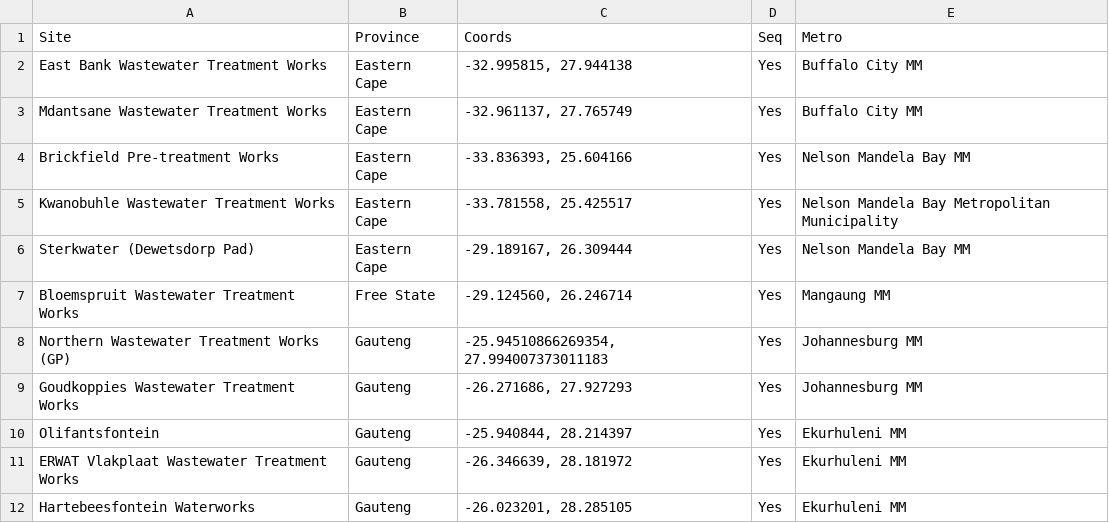
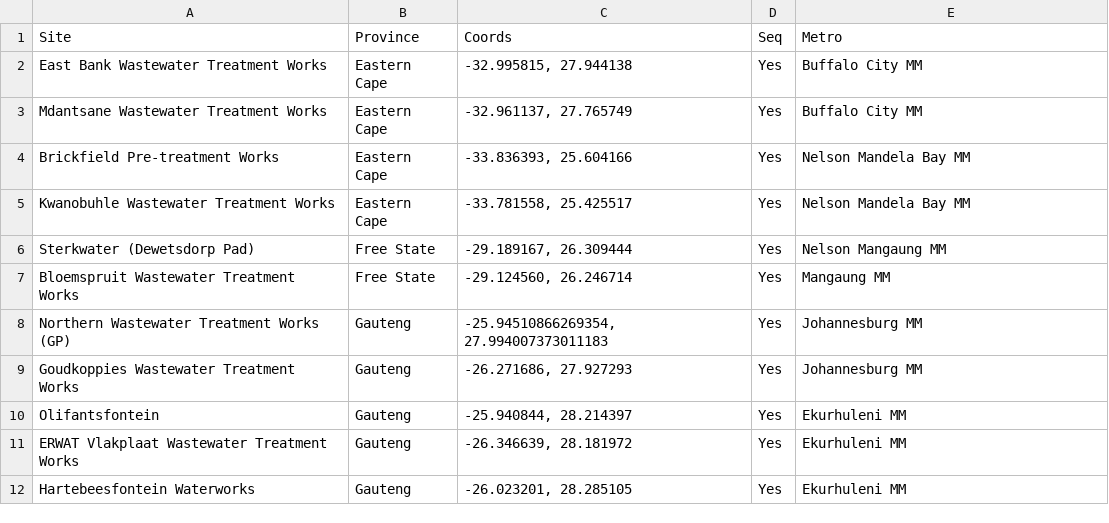
Before and after one commit to NICD-Wastewater-Genomics/Wastewater-Dashboard, a TSV file: Dashboard/data/SA_sites_coords.tsv, drawn as a sheet; only a part is shown.

Commit message:
Update SA_sites_coords.tsv

```diff
--- a/Dashboard/data/SA_sites_coords.tsv
+++ b/Dashboard/data/SA_sites_coords.tsv
@@ -4,4 +4,4 @@ Mdantsane Wastewater Treatment Works	Eastern Cape	"-32.961137, 27.765749"	Yes	Bu
 Brickfield Pre-treatment Works	Eastern Cape	"-33.836393, 25.604166"	Yes	Nelson Mandela Bay MM
-Kwanobuhle Wastewater Treatment Works	Eastern Cape	"-33.781558, 25.425517"	Yes	Nelson Mandela Bay Metropolitan Municipality
-Sterkwater (Dewetsdorp Pad)	Eastern Cape	"-29.189167, 26.309444"	Yes	Nelson Mandela Bay MM
+Kwanobuhle Wastewater Treatment Works	Eastern Cape	"-33.781558, 25.425517"	Yes	Nelson Mandela Bay MM
+Sterkwater (Dewetsdorp Pad)	Free State	"-29.189167, 26.309444"	Yes	Nelson Mangaung MM
 Bloemspruit Wastewater Treatment Works	Free State	"-29.124560, 26.246714"	Yes	Mangaung MM
```
